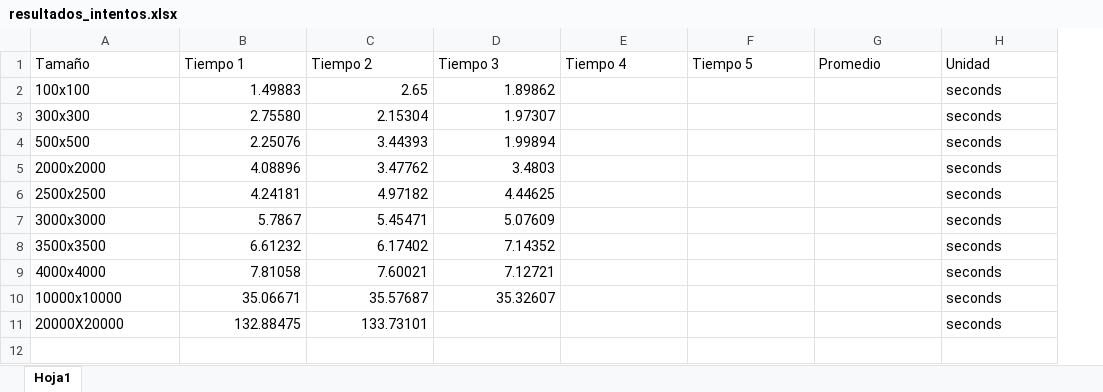
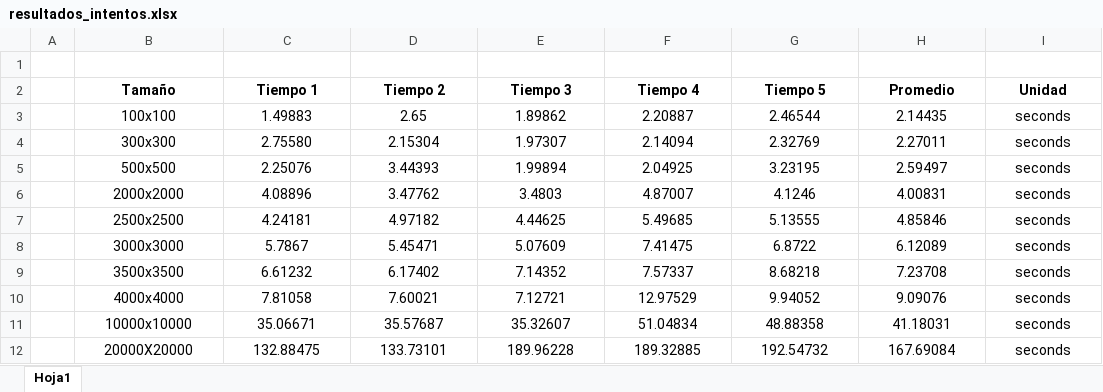
Before and after one commit to Yairandrey/analisis-de-algoritmos, an Excel workbook: llenar_matriz/resultados/resultados_intentos.xlsx, sheet Hoja1, drawn as a sheet; values as stored, in another font and other column widths than the file's, no borders; charts and pictures not drawn; addresses are those after the commit; the diff names each change by its address in the sheet, - before the commit and + after, or states it on an @@ line.

Commit message:
Resultados de los 5 intentos con su gráfica de promedio(seg) vs. tamaño

```diff
--- a/llenar_matriz/resultados/resultados_intentos.xlsx (sheet Hoja1)
+++ b/llenar_matriz/resultados/resultados_intentos.xlsx (sheet Hoja1)
+column A, empty
+row 1: (empty)
@@ B2:I2 alignment: left → center, bold: off → on @@
-B3:B12 alignment: left
+B3:B12 alignment: center
-C3:E11 alignment: right
+C3:E11 alignment: center
-F3 (Tiempo 4): (empty)
+F3 (Tiempo 4): 2.20887
-G3 (Tiempo 5): (empty)
+G3 (Tiempo 5): 2.46544
-H3 (Promedio): (empty)
+H3 (Promedio): 2.14435
-I3:I12 alignment: left
+I3:I12 alignment: center
-F4 (Tiempo 4): (empty)
+F4 (Tiempo 4): 2.14094
-G4 (Tiempo 5): (empty)
+G4 (Tiempo 5): 2.32769
-H4 (Promedio): (empty)
+H4 (Promedio): 2.27011
-F5 (Tiempo 4): (empty)
+F5 (Tiempo 4): 2.04925
-G5 (Tiempo 5): (empty)
+G5 (Tiempo 5): 3.23195
-H5 (Promedio): (empty)
+H5 (Promedio): 2.59497
-F6 (Tiempo 4): (empty)
+F6 (Tiempo 4): 4.87007
-G6 (Tiempo 5): (empty)
+G6 (Tiempo 5): 4.1246
-H6 (Promedio): (empty)
+H6 (Promedio): 4.00831
-F7 (Tiempo 4): (empty)
+F7 (Tiempo 4): 5.49685
-G7 (Tiempo 5): (empty)
+G7 (Tiempo 5): 5.13555
-H7 (Promedio): (empty)
+H7 (Promedio): 4.85846
-F8 (Tiempo 4): (empty)
+F8 (Tiempo 4): 7.41475
-G8 (Tiempo 5): (empty)
+G8 (Tiempo 5): 6.8722
-H8 (Promedio): (empty)
+H8 (Promedio): 6.12089
-F9 (Tiempo 4): (empty)
+F9 (Tiempo 4): 7.57337
-G9 (Tiempo 5): (empty)
+G9 (Tiempo 5): 8.68218
-H9 (Promedio): (empty)
+H9 (Promedio): 7.23708
-F10 (Tiempo 4): (empty)
+F10 (Tiempo 4): 12.97529
-G10 (Tiempo 5): (empty)
+G10 (Tiempo 5): 9.94052
-H10 (Promedio): (empty)
+H10 (Promedio): 9.09076
-F11 (Tiempo 4): (empty)
+F11 (Tiempo 4): 51.04834
-G11 (Tiempo 5): (empty)
+G11 (Tiempo 5): 48.88358
-H11 (Promedio): (empty)
+H11 (Promedio): 41.18031
-C12:D12 alignment: right
+C12:D12 alignment: center
-E12 (Tiempo 3): (empty)
+E12 (Tiempo 3): 189.96228
-F12 (Tiempo 4): (empty)
+F12 (Tiempo 4): 189.32885
-G12 (Tiempo 5): (empty)
+G12 (Tiempo 5): 192.54732
-H12 (Promedio): (empty)
+H12 (Promedio): 167.69084
```
Also changed, not shown: charts or pictures.
